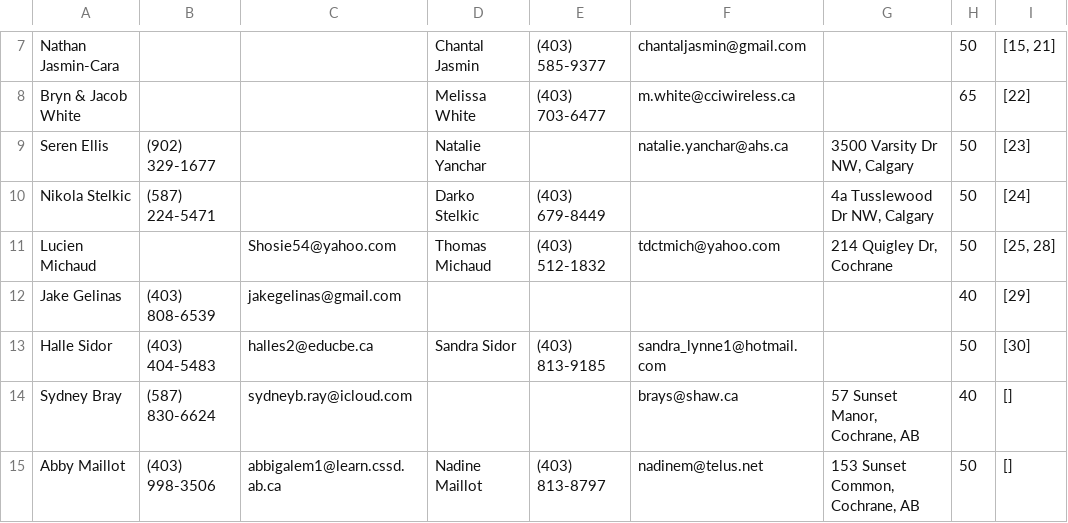
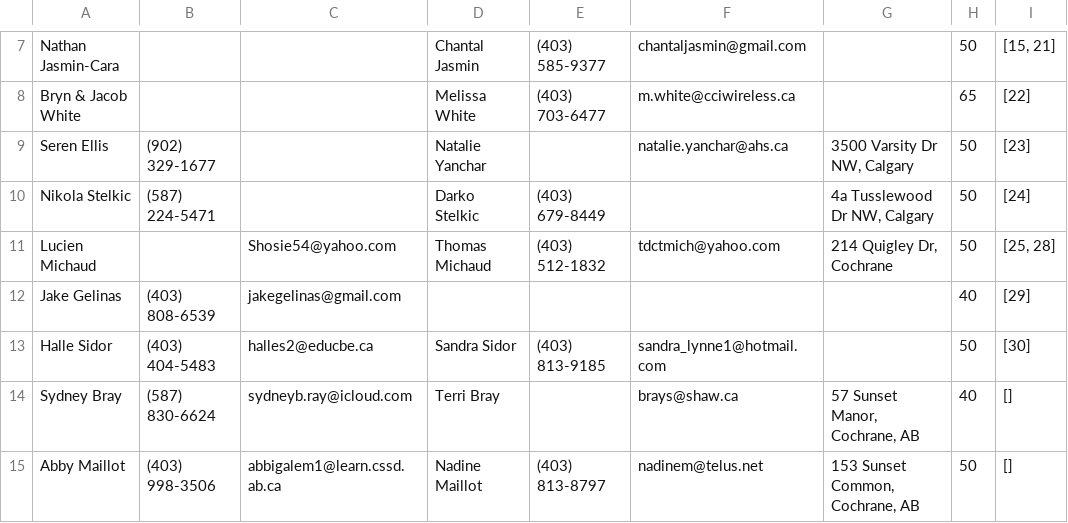
Before and after one commit to stephanedorotich/TutoringInvoices, a CSV file: students.csv, drawn as a sheet; only a part is shown, gaps mark what is left out; the diff names each change by its address in the sheet, - before the commit and + after, or states it on an @@ line.

Commit message:
Update students.csv

```diff
--- a/students.csv
+++ b/students.csv
-D14: (empty)
+D14: Terri Bray
```
